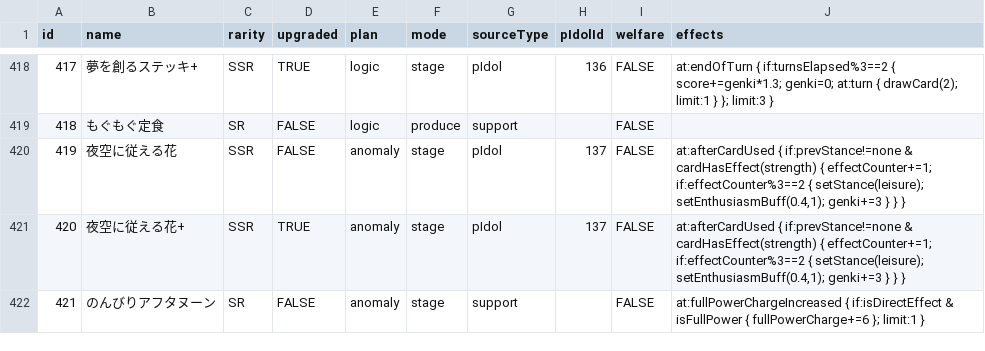
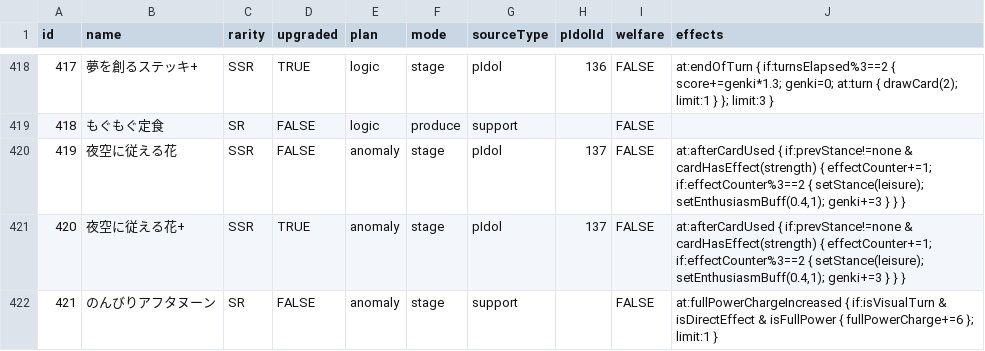
Before and after one commit to surisuririsu/gakumas-tools, a CSV file: packages/gakumas-data/csv/p_items.csv, drawn as a sheet; only a part is shown, gaps mark what is left out.

Commit message:
Add missing visual turn check for nonbiri afternoon

```diff
--- a/packages/gakumas-data/csv/p_items.csv
+++ b/packages/gakumas-data/csv/p_items.csv
@@ -421,2 +421,2 @@ id,name,rarity,upgraded,plan,mode,sourceType,pIdolId,welfare,effects
 420,夜空に従える花+,SSR,TRUE,anomaly,stage,pIdol,137,FALSE,"at:afterCardUsed { if:prevStance!=none & cardHasEffect(strength) { effectCounter+=1; if:effectCounter%3==2 { setStance(leisure); setEnthusiasmBuff(0.4,1); genki+=3 } } }"
-421,のんびりアフタヌーン,SR,FALSE,anomaly,stage,support,,FALSE,at:fullPowerChargeIncreased { if:isDirectEffect & isFullPower { fullPowerCharge+=6 }; limit:1 }
+421,のんびりアフタヌーン,SR,FALSE,anomaly,stage,support,,FALSE,at:fullPowerChargeIncreased { if:isVisualTurn & isDirectEffect & isFullPower { fullPowerCharge+=6 }; limit:1 }
```
Also changed, not shown: 1 other file.
